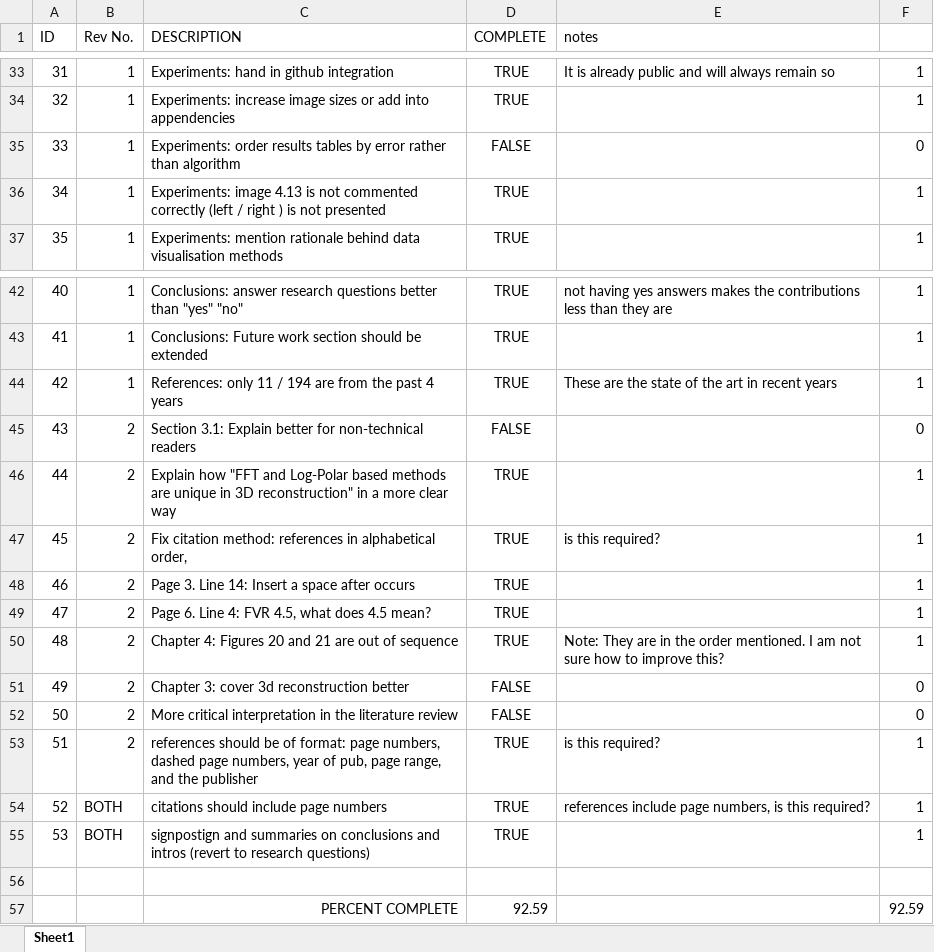
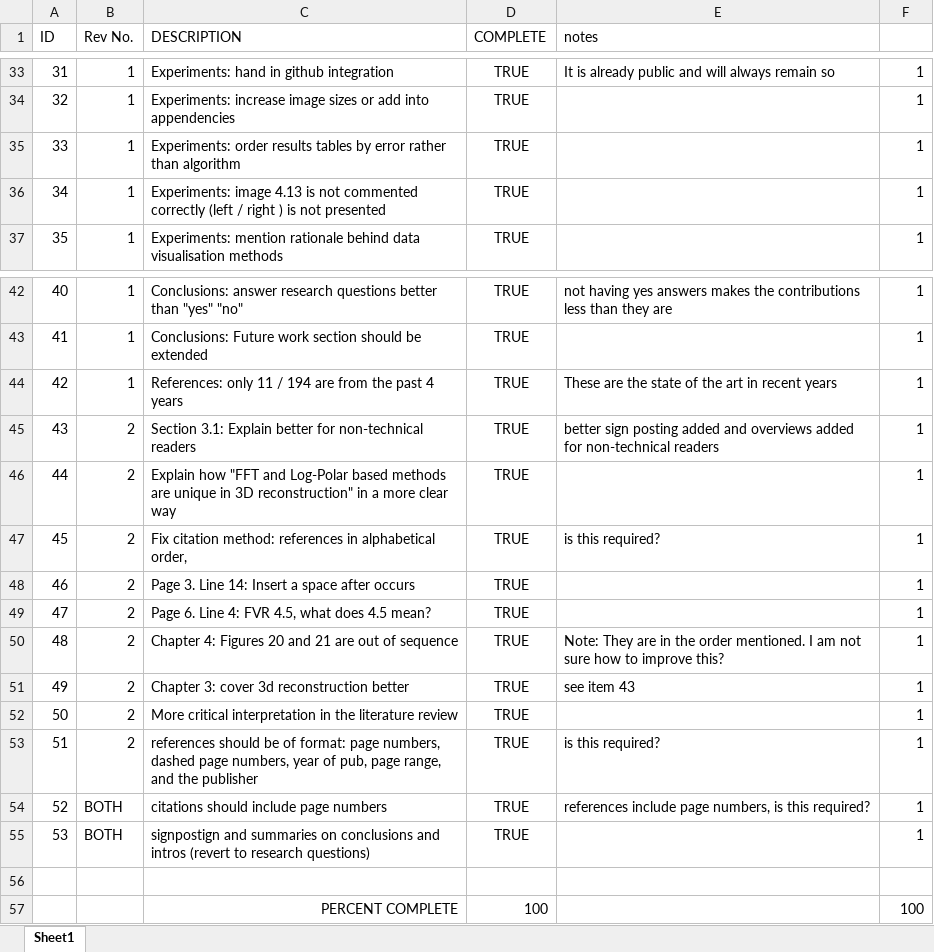
Before and after one commit to lukes611/phdThesis, an Excel workbook: reviewerTodoList.xlsx, sheet Sheet1, drawn as a sheet; only a part is shown, gaps mark what is left out; values as stored, in another font and other column widths than the file's, no borders; conditional formats not drawn; removed rows and columns are numbered as before the commit, all else as after; the diff names each change by its address in the sheet, - before the commit and + after, or states it on an @@ line.

Commit message:
finished making the changes, needs one more final overview

```diff
--- a/reviewerTodoList.xlsx (sheet Sheet1)
+++ b/reviewerTodoList.xlsx (sheet Sheet1)
-D35 (COMPLETE): FALSE
+D35 (COMPLETE): TRUE
-F35: 0
+F35: 1
-D45 (COMPLETE): FALSE
+D45 (COMPLETE): TRUE
-E45 (notes): (empty)
+E45 (notes): better sign posting added and overviews added for non-technical readers
-F45: 0
+F45: 1
-D51:D52 (COMPLETE): FALSE
+D51:D52 (COMPLETE): TRUE
-E51 (notes): (empty)
+E51 (notes): see item 43
-F51:F52: 0
+F51:F52: 1
-row 57:  |  | PERCENT COMPLETE | 92.59 |  | 92.59
+row 57:  |  | PERCENT COMPLETE | 100 |  | 100
```
Also changed, not shown: 5 other files.
